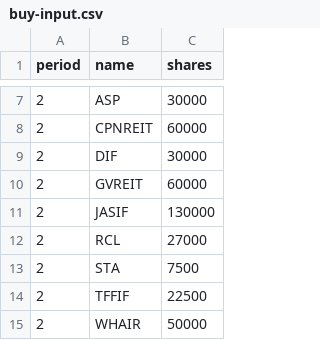
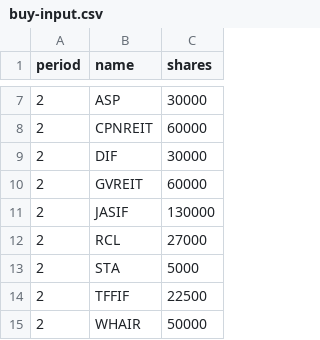
Before and after one commit to santimcs/obsidian-git-sync, a CSV file: Data/buy-input.csv, drawn as a sheet; only a part is shown, gaps mark what is left out.

Commit message:
vault backup: 2024-01-03 22:16:35

```diff
--- a/Data/buy-input.csv
+++ b/Data/buy-input.csv
@@ -12,3 +12,3 @@ period,name,shares
 2,RCL,27000
-2,STA,7500
+2,STA,5000
 2,TFFIF,22500
```
